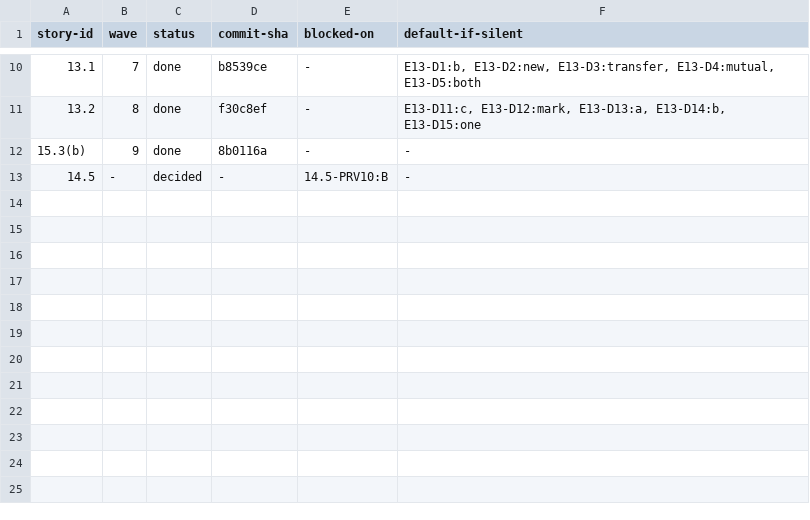
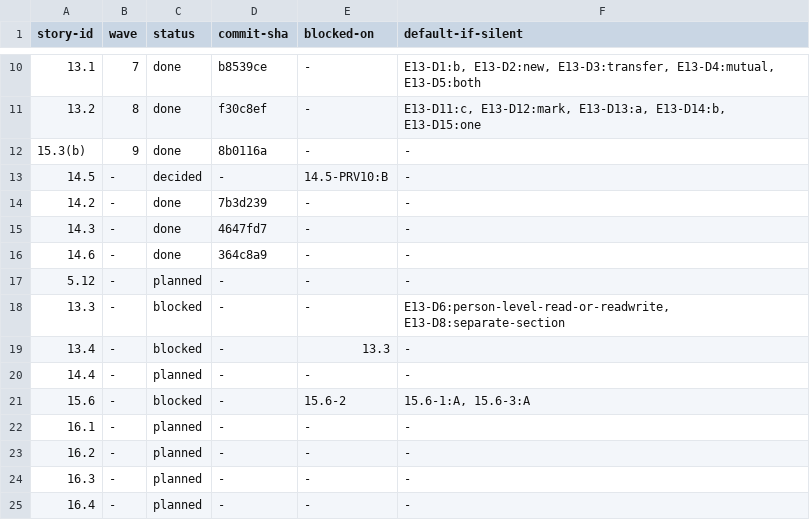
Before and after one commit to dniasoff/myshadchan, a TSV file: docs/programme-ledger.tsv, drawn as a sheet; only a part is shown, gaps mark what is left out.

```diff
--- a/docs/programme-ledger.tsv
+++ b/docs/programme-ledger.tsv
@@ -13 +13,13 @@ story-id	wave	status	commit-sha	blocked-on	default-if-silent
 14.5	-	decided	-	14.5-PRV10:B	-
+14.2	-	done	7b3d239	-	-
+14.3	-	done	4647fd7	-	-
+14.6	-	done	364c8a9	-	-
+5.12	-	planned	-	-	-
+13.3	-	blocked	-	-	E13-D6:person-level-read-or-readwrite, E13-D8:separate-section
+13.4	-	blocked	-	13.3	-
+14.4	-	planned	-	-	-
+15.6	-	blocked	-	15.6-2	15.6-1:A, 15.6-3:A
+16.1	-	planned	-	-	-
+16.2	-	planned	-	-	-
+16.3	-	planned	-	-	-
+16.4	-	planned	-	-	-
```
